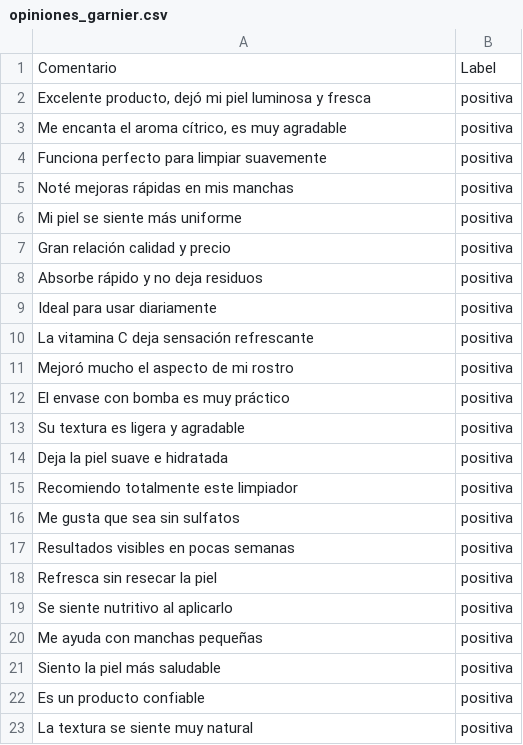
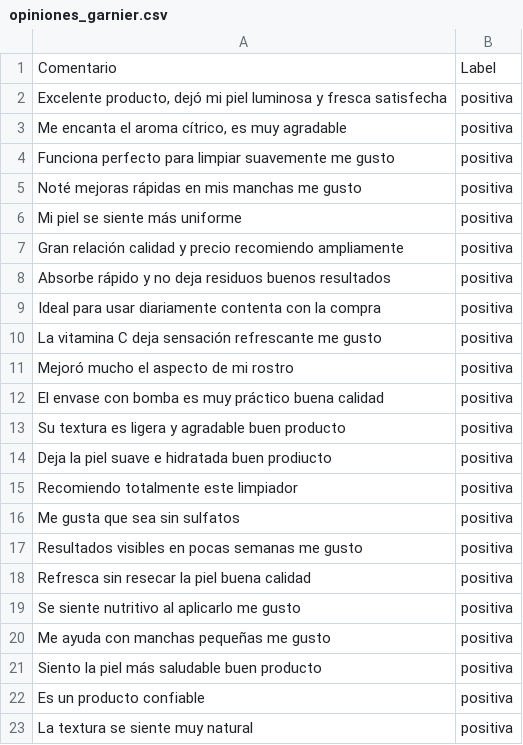
Before and after one commit to zyntonyson/bootcamp_ds_da, a CSV file: 16-ds-analisis-textos/opiniones_garnier.csv, drawn as a sheet; only a part is shown; the diff covers the shown part only.

```diff
--- a/16-ds-analisis-textos/opiniones_garnier.csv
+++ b/16-ds-analisis-textos/opiniones_garnier.csv
@@ -1,22 +1,22 @@
 Comentario,Label
-"Excelente producto, dejó mi piel luminosa y fresca",positiva
+"Excelente producto, dejó mi piel luminosa y fresca satisfecha",positiva
 "Me encanta el aroma cítrico, es muy agradable",positiva
-Funciona perfecto para limpiar suavemente,positiva
-Noté mejoras rápidas en mis manchas,positiva
+Funciona perfecto para limpiar suavemente me gusto,positiva
+Noté mejoras rápidas en mis manchas  me gusto,positiva
 Mi piel se siente más uniforme,positiva
-Gran relación calidad y precio,positiva
-Absorbe rápido y no deja residuos,positiva
-Ideal para usar diariamente,positiva
-La vitamina C deja sensación refrescante,positiva
+Gran relación calidad y precio recomiendo ampliamente,positiva
+Absorbe rápido y no deja residuos buenos resultados,positiva
+Ideal para usar diariamente contenta con la compra,positiva
+La vitamina C deja sensación refrescante  me gusto,positiva
 Mejoró mucho el aspecto de mi rostro,positiva
-El envase con bomba es muy práctico,positiva
-Su textura es ligera y agradable,positiva
-Deja la piel suave e hidratada,positiva
+El envase con bomba es muy práctico buena calidad,positiva
+Su textura es ligera y agradable buen producto,positiva
+Deja la piel suave e hidratada buen prodiucto,positiva
 Recomiendo totalmente este limpiador,positiva
 Me gusta que sea sin sulfatos,positiva
-Resultados visibles en pocas semanas,positiva
-Refresca sin resecar la piel,positiva
-Se siente nutritivo al aplicarlo,positiva
-Me ayuda con manchas pequeñas,positiva
-Siento la piel más saludable,positiva
+Resultados visibles en pocas semanas  me gusto,positiva
+Refresca sin resecar la piel buena calidad,positiva
+Se siente nutritivo al aplicarlo  me gusto,positiva
+Me ayuda con manchas pequeñas  me gusto,positiva
+Siento la piel más saludable buen producto,positiva
 Es un producto confiable,positiva
```
Also changed, not shown: 30 edited cells elsewhere in this file, 2 other files.
